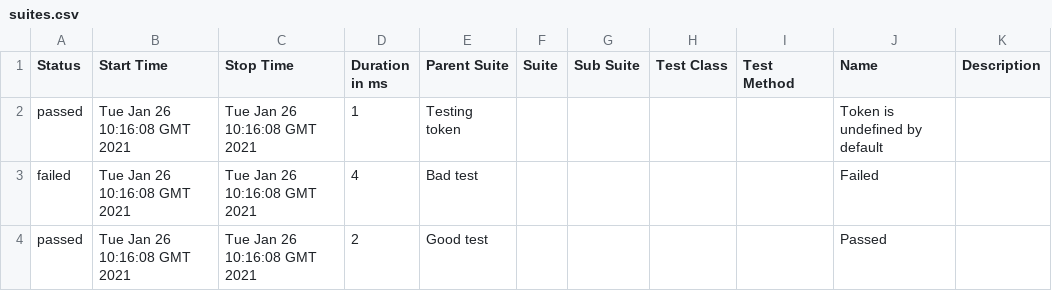
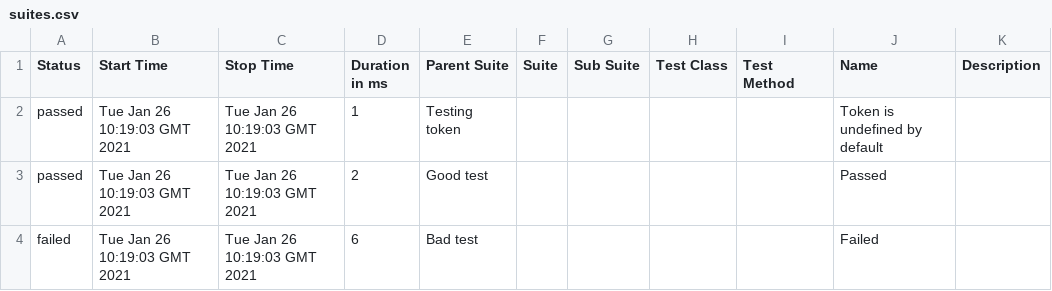
Before and after one commit to IYNO-LLC/iyno-llc.github.io, a CSV file: DevOps-tests/data/suites.csv, drawn as a sheet.

Commit message:
deploy: IYNO-LLC/DevOps-tests@6139584fa30daa65f0c65e1758a57ac9dc99e290

```diff
--- a/DevOps-tests/data/suites.csv
+++ b/DevOps-tests/data/suites.csv
@@ -1,4 +1,4 @@
 "Status","Start Time","Stop Time","Duration in ms","Parent Suite","Suite","Sub Suite","Test Class","Test Method","Name","Description"
-"passed","Tue Jan 26 10:16:08 GMT 2021","Tue Jan 26 10:16:08 GMT 2021","1","Testing token","","","","","Token is undefined by default",""
-"failed","Tue Jan 26 10:16:08 GMT 2021","Tue Jan 26 10:16:08 GMT 2021","4","Bad test","","","","","Failed",""
-"passed","Tue Jan 26 10:16:08 GMT 2021","Tue Jan 26 10:16:08 GMT 2021","2","Good test","","","","","Passed",""
+"passed","Tue Jan 26 10:19:03 GMT 2021","Tue Jan 26 10:19:03 GMT 2021","1","Testing token","","","","","Token is undefined by default",""
+"passed","Tue Jan 26 10:19:03 GMT 2021","Tue Jan 26 10:19:03 GMT 2021","2","Good test","","","","","Passed",""
+"failed","Tue Jan 26 10:19:03 GMT 2021","Tue Jan 26 10:19:03 GMT 2021","6","Bad test","","","","","Failed",""
```
Also changed, not shown: 24 other files.
